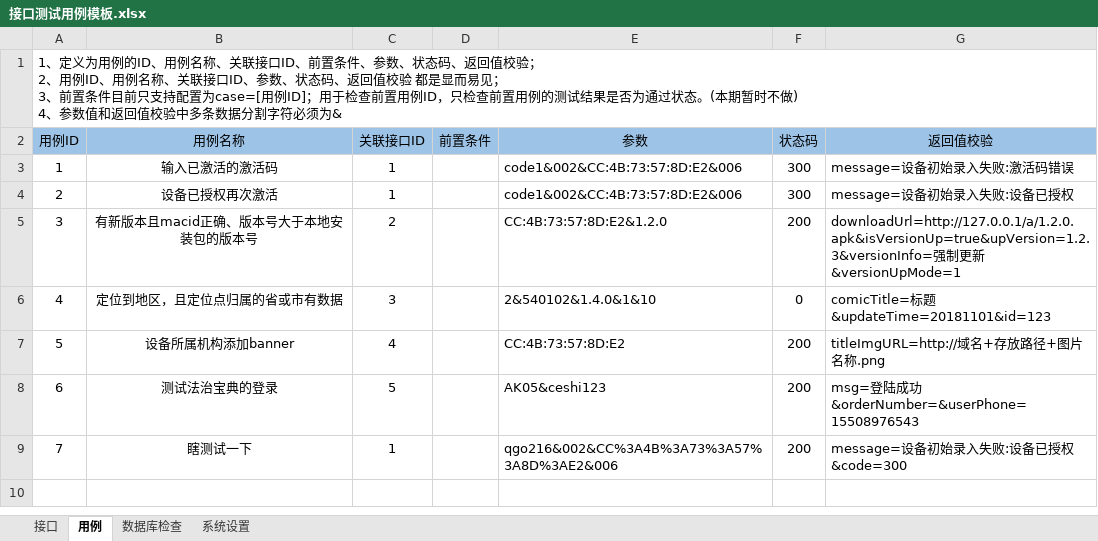
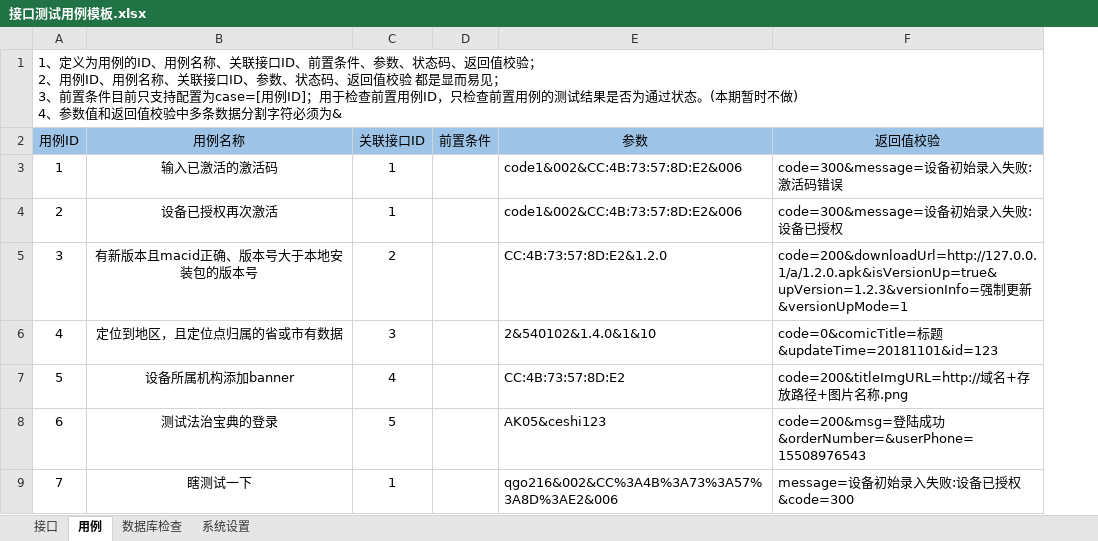
Before and after one commit to Soroke/InterfaceTestframework, an Excel workbook: 接口测试用例模板.xlsx, sheet 用例, drawn as a sheet; values as stored, in another font and other column widths than the file's, no borders; removed rows and columns are numbered as before the commit, all else as after; the diff names each change by its address in the sheet, - before the commit and + after, or states it on an @@ line.

```diff
--- a/接口测试用例模板.xlsx (sheet 用例)
+++ b/接口测试用例模板.xlsx (sheet 用例)
-column F (状态码), rows 3-9: 300 | 300 | 200 | 0 | 200 | 200 | 200
-F3 (返回值校验): message=设备初始录入失败:激活码错误
+F3 (返回值校验): code=300&message=设备初始录入失败:激活码错误
-F4 (返回值校验): message=设备初始录入失败:设备已授权
+F4 (返回值校验): code=300&message=设备初始录入失败:设备已授权
-F5 (返回值校验): downloadUrl=http://127.0.0.1/a/1.2.0.apk&isVersionUp=true&upVersion=1.2.3&versionInfo=强制…
+F5 (返回值校验): code=200&downloadUrl=http://127.0.0.1/a/1.2.0.apk&isVersionUp=true&upVersion=1.2.3&versionInfo=强制…
-F6 (返回值校验): comicTitle=标题&updateTime=20181101&id=123
+F6 (返回值校验): code=0&comicTitle=标题&updateTime=20181101&id=123
-F7 (返回值校验): titleImgURL=http://域名+存放路径+图片名称.png
+F7 (返回值校验): code=200&titleImgURL=http://域名+存放路径+图片名称.png
-F8 (返回值校验): msg=登陆…
+F8 (返回值校验): code=200&msg=登陆…
```
Also changed, not shown: sheet 系统设置, 7 other files.
